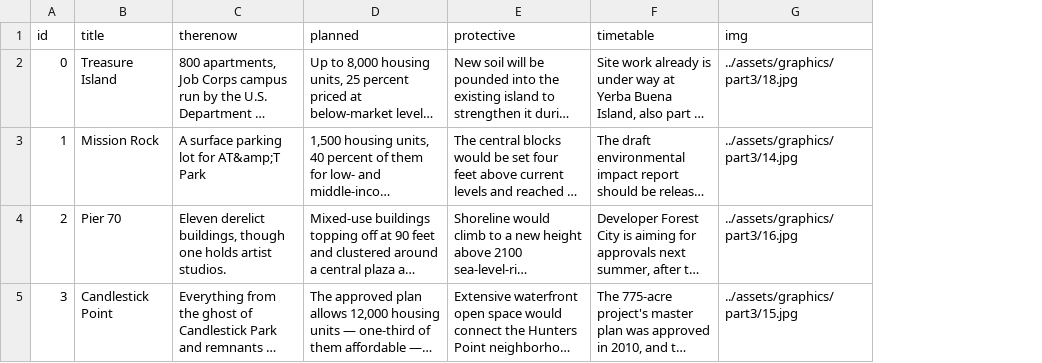
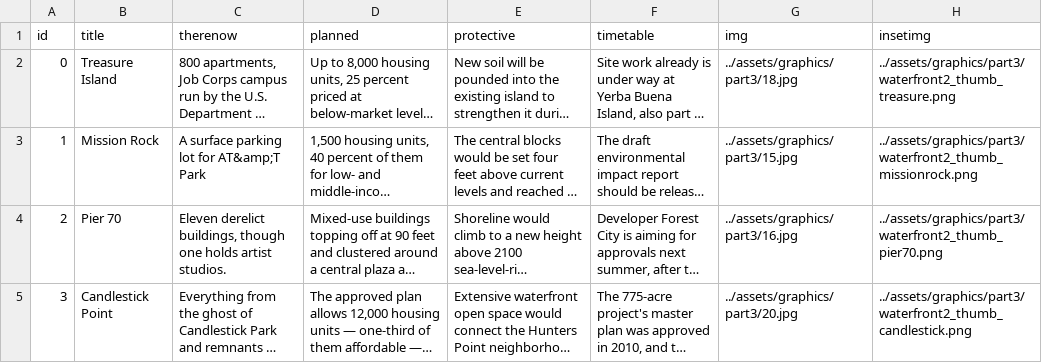
Before and after one commit to sfchronicle/sealevelrise-parts, a CSV file: data/development_data.csv, drawn as a sheet; long unchanged cells end in …; the diff names each change by its address in the sheet, - before the commit and + after, or states it on an @@ line.

Commit message:
added files for the interactives and put in little inset locator maps

```diff
--- a/data/development_data.csv
+++ b/data/development_data.csv
+column H (insetimg), rows 2-5: ../assets/graphics/part3/waterfront2_thumb_treasure.png | ../assets/graphics/part3/waterfront2_thumb_missionrock.png | ../assets/graphics/part3/waterfront2_thumb_pier70.png | ../assets/graphics/part3/waterfront2_thumb_candlestick.png
-G3 (img): ../assets/graphics/part3/14.jpg
+G3 (img): ../assets/graphics/part3/15.jpg
-G5 (img): ../assets/graphics/part3/15.jpg
+G5 (img): ../assets/graphics/part3/20.jpg
```
Also changed, not shown: 22 other files.
